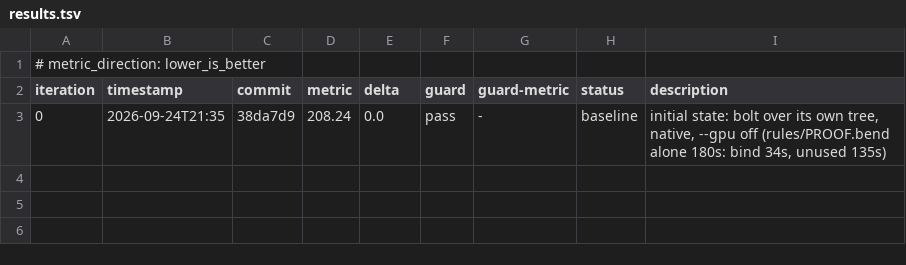
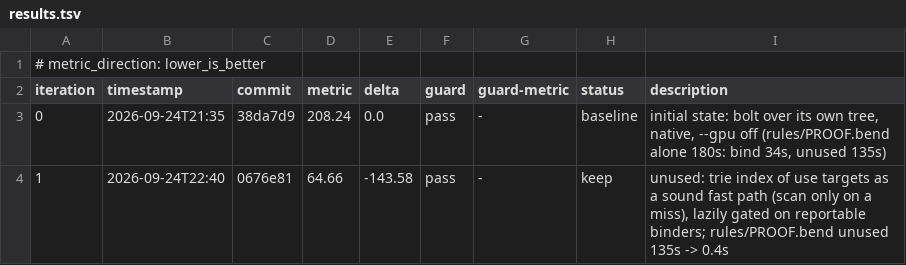
Before and after one commit to Emerging-Patterns/bolt, a TSV file: autoresearch/loop-260924-2130/results.tsv, drawn as a sheet; the diff names each change by its address in the sheet, - before the commit and + after, or states it on an @@ line.

```diff
--- a/autoresearch/loop-260924-2130/results.tsv
+++ b/autoresearch/loop-260924-2130/results.tsv
+row 4: 1 | 2026-09-24T22:40 | 0676e81 | 64.66 | -143.58 | pass | - | keep | unused: trie index of use targets as a sound fast path (scan only on a miss), lazily gated on reportable binders; rules/PROOF.bend unused 135s -> 0.4s
```
